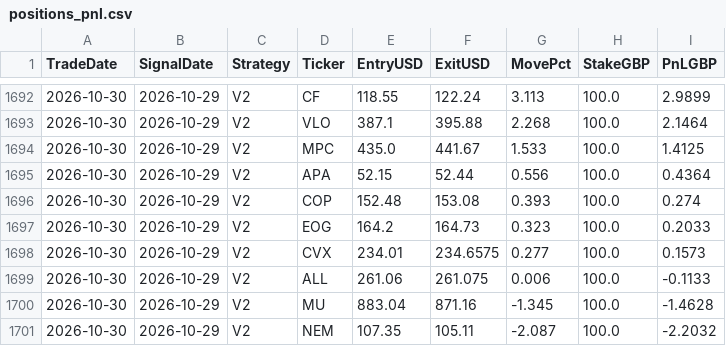
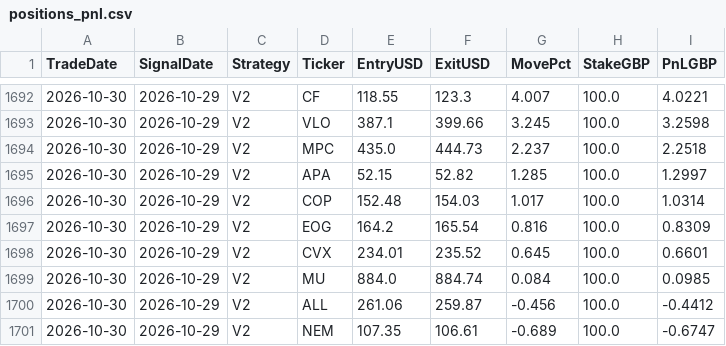
Before and after one commit to MrinalBhargava/sp500-dashboard, a CSV file: positions_pnl.csv, drawn as a sheet; only a part is shown, gaps mark what is left out; the diff covers the shown part only.

```diff
--- a/positions_pnl.csv
+++ b/positions_pnl.csv
@@ -1692,10 +1692,10 @@ TradeDate,SignalDate,Strategy,Ticker,EntryUSD,ExitUSD,MovePct,StakeGBP,PnLGBP
-2026-10-30,2026-10-29,V2,CF,118.55,122.24,3.113,100.0,2.9899
-2026-10-30,2026-10-29,V2,VLO,387.1,395.88,2.268,100.0,2.1464
-2026-10-30,2026-10-29,V2,MPC,435.0,441.67,1.533,100.0,1.4125
-2026-10-30,2026-10-29,V2,APA,52.15,52.44,0.556,100.0,0.4364
-2026-10-30,2026-10-29,V2,COP,152.48,153.08,0.393,100.0,0.274
-2026-10-30,2026-10-29,V2,EOG,164.2,164.73,0.323,100.0,0.2033
-2026-10-30,2026-10-29,V2,CVX,234.01,234.6575,0.277,100.0,0.1573
-2026-10-30,2026-10-29,V2,ALL,261.06,261.075,0.006,100.0,-0.1133
-2026-10-30,2026-10-29,V2,MU,883.04,871.16,-1.345,100.0,-1.4628
-2026-10-30,2026-10-29,V2,NEM,107.35,105.11,-2.087,100.0,-2.2032
+2026-10-30,2026-10-29,V2,CF,118.55,123.3,4.007,100.0,4.0221
+2026-10-30,2026-10-29,V2,VLO,387.1,399.66,3.245,100.0,3.2598
+2026-10-30,2026-10-29,V2,MPC,435.0,444.73,2.237,100.0,2.2518
+2026-10-30,2026-10-29,V2,APA,52.15,52.82,1.285,100.0,1.2997
+2026-10-30,2026-10-29,V2,COP,152.48,154.03,1.017,100.0,1.0314
+2026-10-30,2026-10-29,V2,EOG,164.2,165.54,0.816,100.0,0.8309
+2026-10-30,2026-10-29,V2,CVX,234.01,235.52,0.645,100.0,0.6601
+2026-10-30,2026-10-29,V2,MU,884.0,884.74,0.084,100.0,0.0985
+2026-10-30,2026-10-29,V2,ALL,261.06,259.87,-0.456,100.0,-0.4412
+2026-10-30,2026-10-29,V2,NEM,107.35,106.61,-0.689,100.0,-0.6747
```
Also changed, not shown: 1 added row, 1 removed row and 29 edited cells elsewhere in this file, daily_pnl.csv.
